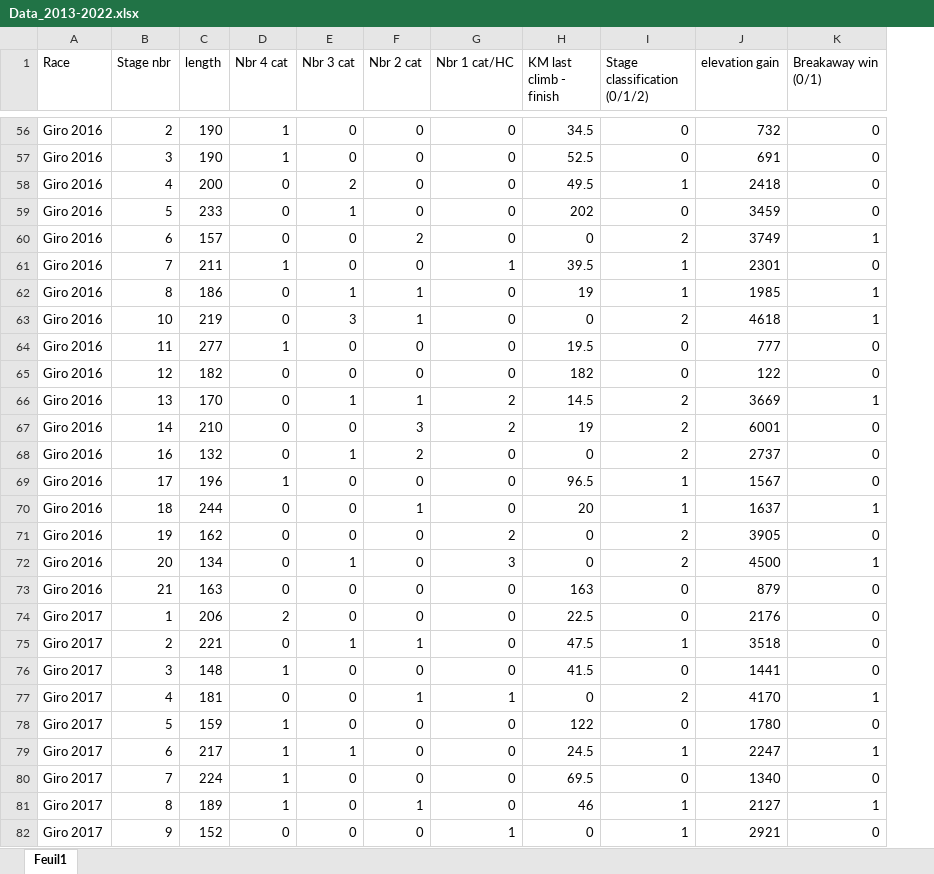
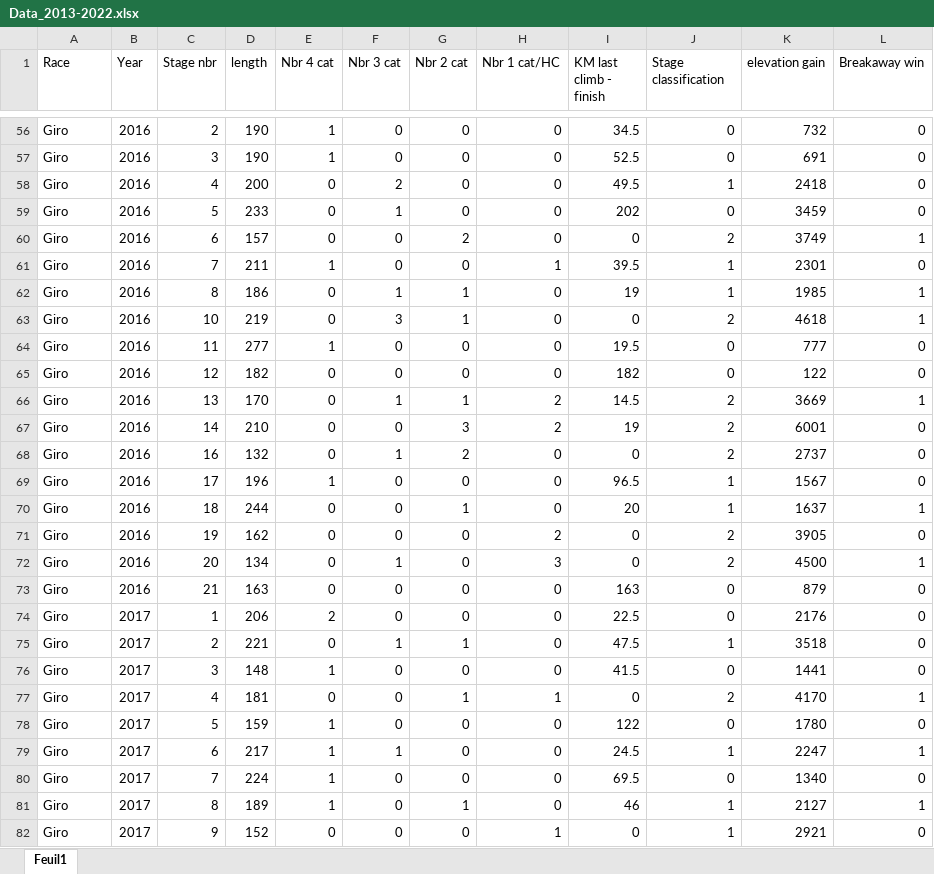
Before and after one commit to VioleauPierre/Breakaway_win, an Excel workbook: Data/Data_2013-2022.xlsx, sheet Feuil1, drawn as a sheet; only a part is shown, gaps mark what is left out; values as stored, in another font and other column widths than the file's, no borders; addresses are those after the commit; the diff covers the shown part only; the diff names each change by its address in the sheet, - before the commit and + after, or states it on an @@ line.

```diff
--- a/Data/Data_2013-2022.xlsx (sheet Feuil1)
+++ b/Data/Data_2013-2022.xlsx (sheet Feuil1)
+column B (Year), rows 56-82: 2016 | 2016 | 2016 | 2016 | 2016 | 2016 | 2016 | 2016 | 2016 | 2016 | 2016 | 2016 | 2016 | 2016 | 2016 | 2016 | 2016 | 2016 | 2017 | 2017 | 2017 | 2017 | 2017 | 2017 | 2017 | 2017 | 2017
-J1: Stage classification (0/1/2)
+J1: Stage classification
-L1: Breakaway win (0/1)
+L1: Breakaway win
-A56:A73 (Race): Giro 2016
+A56:A73 (Race): Giro
-A74:A82 (Race): Giro 2017
+A74:A82 (Race): Giro
```
Also changed, not shown: 538 edited cells elsewhere in this sheet, 2 other files.
